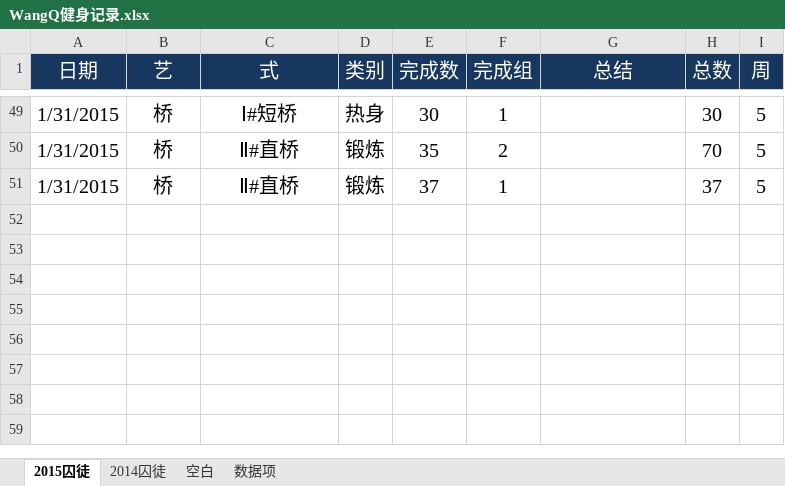
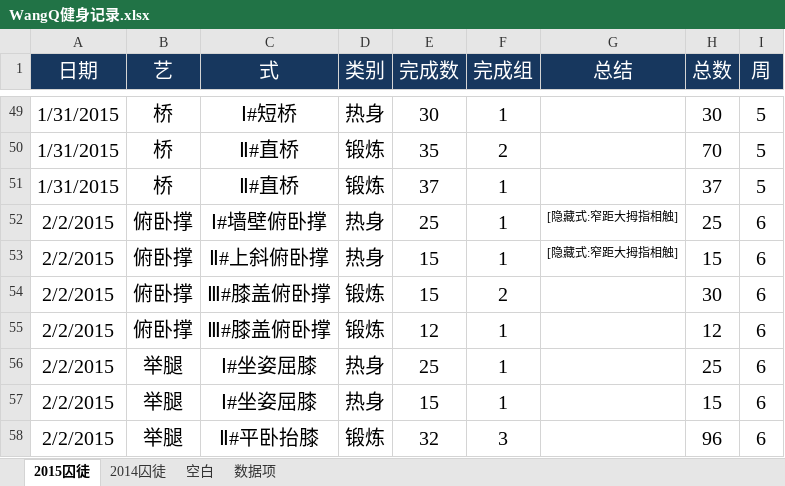
Before and after one commit to rikyoo/PersonalFiles, an Excel workbook: WangQ健身记录.xlsx, sheet 2015囚徒, drawn as a sheet; only a part is shown, gaps mark what is left out; values as stored, in another font and other column widths than the file's, no borders; conditional formats not drawn; the diff names each change by its address in the sheet, - before the commit and + after, or states it on an @@ line.

Commit message:
2015-02-02 锻炼记录

```diff
--- a/WangQ健身记录.xlsx (sheet 2015囚徒)
+++ b/WangQ健身记录.xlsx (sheet 2015囚徒)
+row 52: 2/2/2015 | 俯卧撑 | Ⅰ#墙壁俯卧撑 | 热身 | 25 | 1 | [隐藏式:窄距大拇指相触] | 25 | 6
+row 53: 2/2/2015 | 俯卧撑 | Ⅱ#上斜俯卧撑 | 热身 | 15 | 1 | [隐藏式:窄距大拇指相触] | 15 | 6
+row 54: 2/2/2015 | 俯卧撑 | Ⅲ#膝盖俯卧撑 | 锻炼 | 15 | 2 |  | 30 | 6
+row 55: 2/2/2015 | 俯卧撑 | Ⅲ#膝盖俯卧撑 | 锻炼 | 12 | 1 |  | 12 | 6
+row 56: 2/2/2015 | 举腿 | Ⅰ#坐姿屈膝 | 热身 | 25 | 1 |  | 25 | 6
+row 57: 2/2/2015 | 举腿 | Ⅰ#坐姿屈膝 | 热身 | 15 | 1 |  | 15 | 6
+row 58: 2/2/2015 | 举腿 | Ⅱ#平卧抬膝 | 锻炼 | 32 | 3 |  | 96 | 6
```
